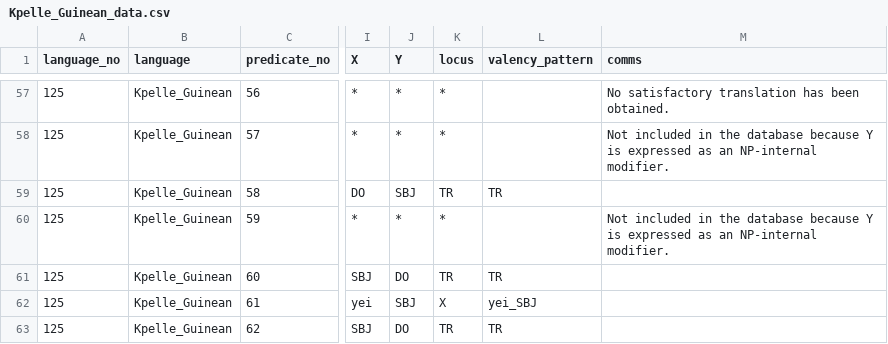
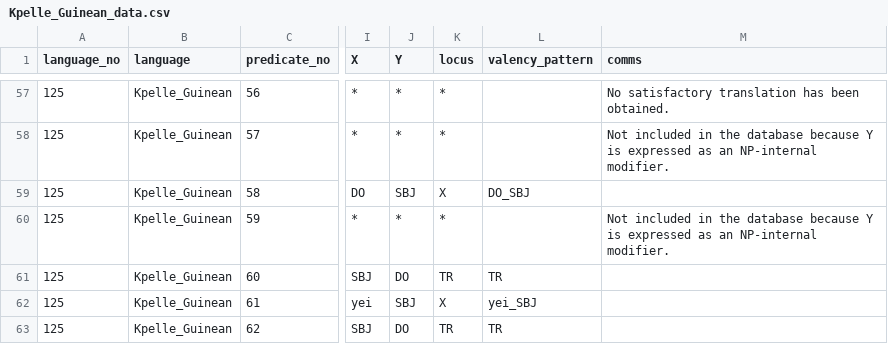
Before and after one commit to macleginn/bivaltyp, a CSV file: data/langtables/Kpelle_Guinean_data.csv, drawn as a sheet; only a part is shown, gaps mark what is left out; the diff names each change by its address in the sheet, - before the commit and + after, or states it on an @@ line.

Commit message:
Add files via upload

```diff
--- a/data/langtables/Kpelle_Guinean_data.csv
+++ b/data/langtables/Kpelle_Guinean_data.csv
-K59 (locus): TR
+K59 (locus): X
-L59 (valency_pattern): TR
+L59 (valency_pattern): DO_SBJ
```
